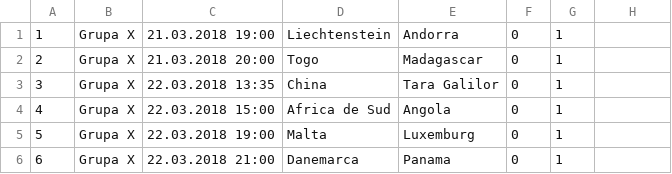
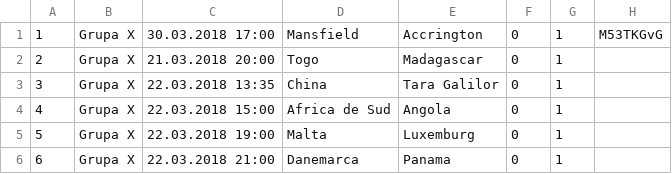
Before and after one commit to RobbiNespu/worldcup, a CSV file: src/schedule.csv, drawn as a sheet.

```diff
--- a/src/schedule.csv
+++ b/src/schedule.csv
@@ -1,2 +1,2 @@
-1, Grupa X, 21.03.2018 19:00, Liechtenstein, Andorra,0,1
+1, Grupa X, 30.03.2018 17:00, Mansfield, Accrington, 0, 1, M53TKGvG
 2, Grupa X, 21.03.2018 20:00, Togo, Madagascar,0,1
```
Also changed, not shown: 8 other files.
